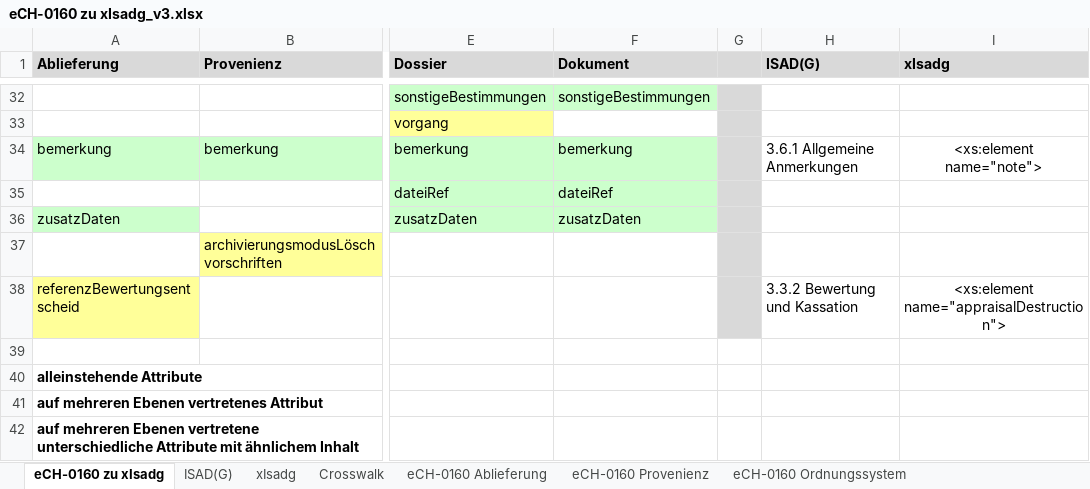
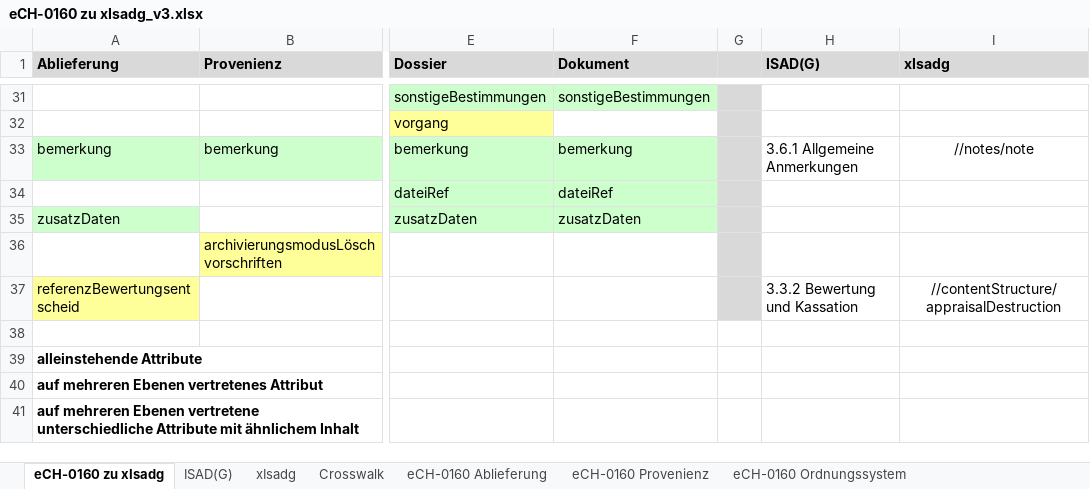
Before and after one commit to KOST-CECO/DI-Extractor, an Excel workbook: eCH-0160_2_xIsadg/eCH-0160 zu xIsadg_v3.xlsx, sheet eCH-0160 zu xIsadg, drawn as a sheet; only a part is shown, gaps mark what is left out; values as stored, in another font and other column widths than the file's, no borders; addresses are those after the commit; the diff covers the shown part only; the diff names each change by its address in the sheet, - before the commit and + after, or states it on an @@ line.

```diff
--- a/eCH-0160_2_xIsadg/eCH-0160 zu xIsadg_v3.xlsx (sheet eCH-0160 zu xIsadg)
+++ b/eCH-0160_2_xIsadg/eCH-0160 zu xIsadg_v3.xlsx (sheet eCH-0160 zu xIsadg)
-I33 (xIsadg): <xs:element name="note">
+I33 (xIsadg): //notes/note
-I37 (xIsadg): <xs:element name="appraisalDestruction">
+I37 (xIsadg): //contentStructure/appraisalDestruction
```
Also changed, not shown: 1 added row, 2 removed rows, 15 edited cells, cell formats and merged cells elsewhere in this sheet, 6 other files.
